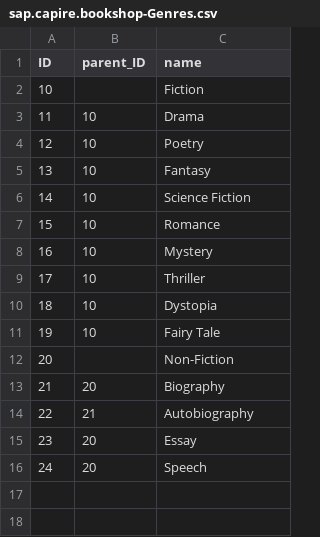
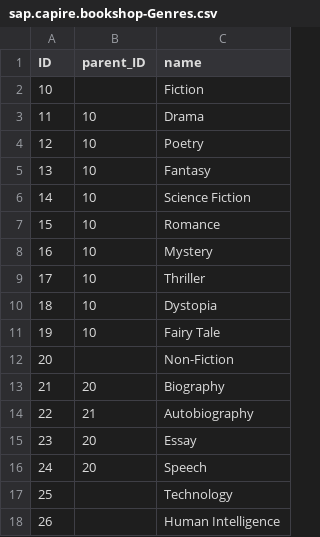
Before and after one commit to Showkath/cloud-cap-samples, a CSV file: bookshop/db/data/sap.capire.bookshop-Genres.csv, drawn as a sheet.

```diff
--- a/bookshop/db/data/sap.capire.bookshop-Genres.csv
+++ b/bookshop/db/data/sap.capire.bookshop-Genres.csv
@@ -16 +16,3 @@ ID;parent_ID;name
 24;20;Speech
+25;;Technology
+26;;Human Intelligence
```
Also changed, not shown: bookshop/db/data/sap.capire.bookshop-Authors.csv, bookshop/db/data/sap.capire.bookshop-Books.csv, 1 other file.
